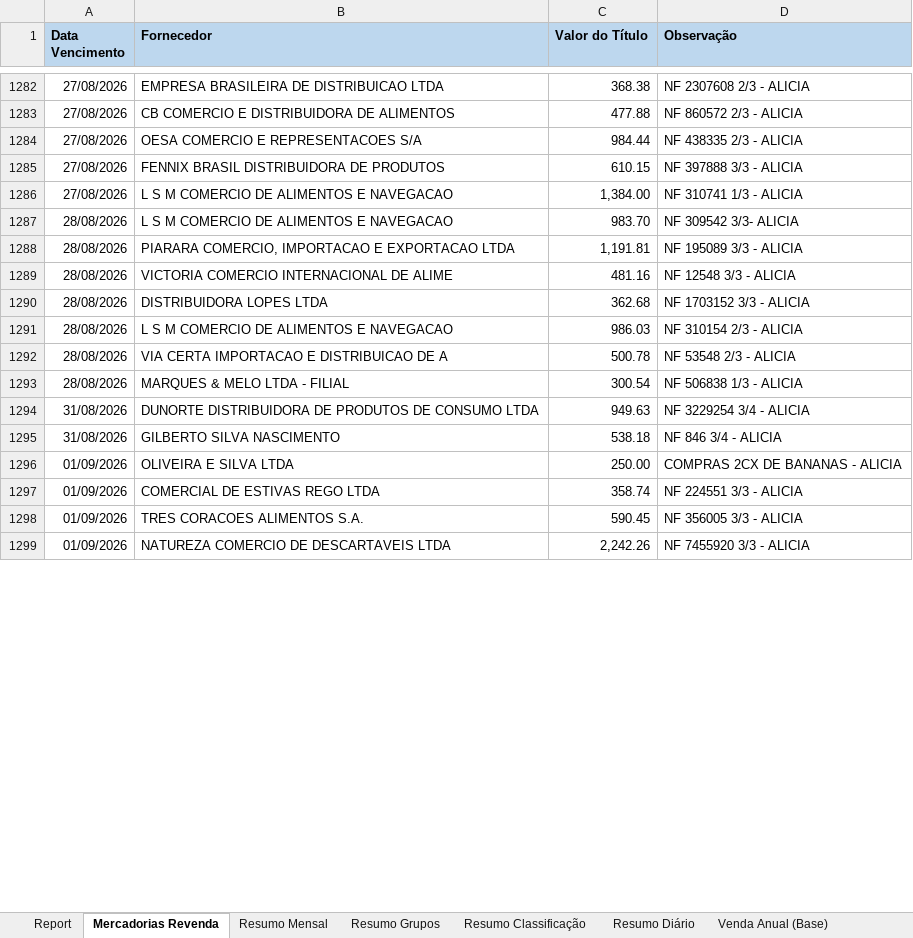
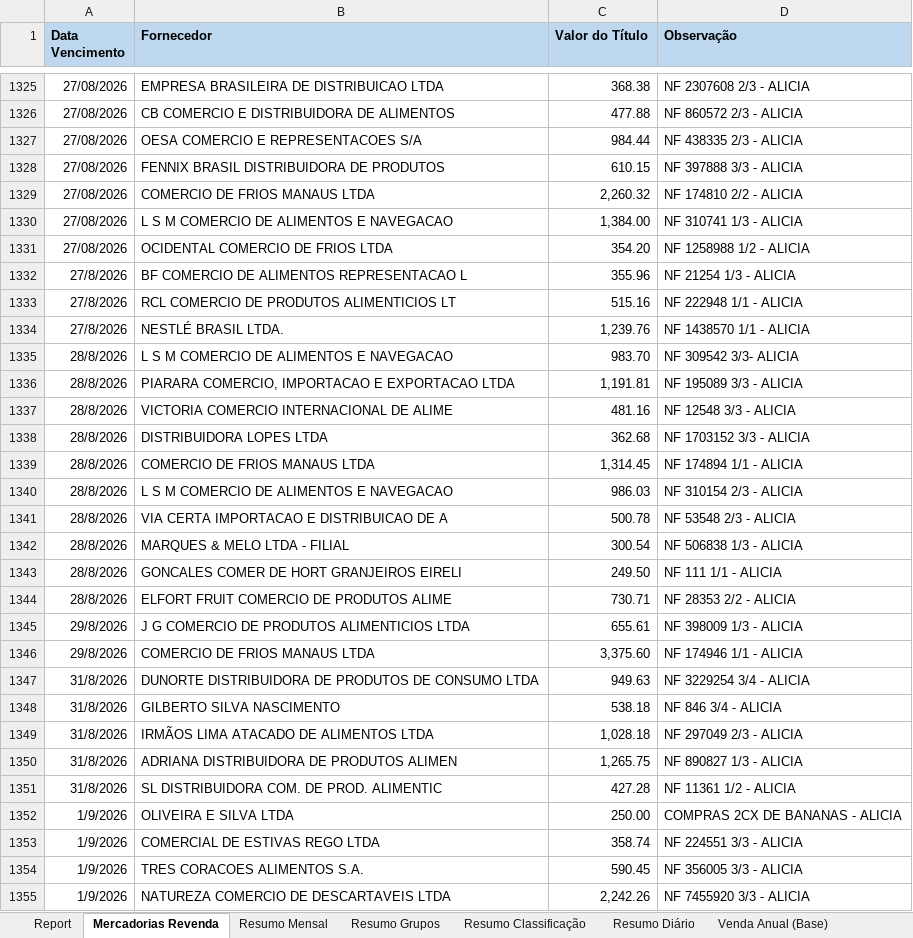
Before and after one commit to neilianesilva2408-collab/boletos---mercadinho, an Excel workbook: boletos mo4.xlsx, sheet Mercadorias Revenda, drawn as a sheet; only a part is shown, gaps mark what is left out; values as stored, in another font and other column widths than the file's, no borders; charts and pictures not drawn; addresses are those after the commit; the diff covers the shown part only; the diff names each change by its address in the sheet, - before the commit and + after, or states it on an @@ line.

```diff
--- a/boletos mo4.xlsx (sheet Mercadorias Revenda)
+++ b/boletos mo4.xlsx (sheet Mercadorias Revenda)
+row 1329: 27/08/2026 | COMERCIO DE FRIOS MANAUS LTDA | 2,260.32 | NF 174810 2/2 - ALICIA
+row 1331: 27/08/2026 | OCIDENTAL COMERCIO DE FRIOS LTDA | 354.20 | NF 1258988 1/2 - ALICIA
+row 1332: 27/8/2026 | BF COMERCIO DE ALIMENTOS REPRESENTACAO L | 355.96 | NF 21254 1/3 - ALICIA
+row 1333: 27/8/2026 | RCL COMERCIO DE PRODUTOS ALIMENTICIOS LT | 515.16 | NF 222948 1/1 - ALICIA
+row 1334: 27/8/2026 | NESTLÉ BRASIL LTDA. | 1,239.76 | NF 1438570 1/1 - ALICIA
-A1335:A1338 (Data Vencimento): 28/08/2026
+A1335:A1338 (Data Vencimento): 28/8/2026
+row 1339: 28/8/2026 | COMERCIO DE FRIOS MANAUS LTDA | 1,314.45 | NF 174894 1/1 - ALICIA
-A1340:A1342 (Data Vencimento): 28/08/2026
+A1340:A1342 (Data Vencimento): 28/8/2026
+row 1343: 28/8/2026 | GONCALES COMER DE HORT GRANJEIROS EIRELI | 249.50 | NF 111 1/1 - ALICIA
+row 1344: 28/8/2026 | ELFORT FRUIT COMERCIO DE PRODUTOS ALIME | 730.71 | NF 28353 2/2 - ALICIA
+row 1345: 29/8/2026 | J G COMERCIO DE PRODUTOS ALIMENTICIOS LTDA | 655.61 | NF 398009 1/3 - ALICIA
+row 1346: 29/8/2026 | COMERCIO DE FRIOS MANAUS LTDA | 3,375.60 | NF 174946 1/1 - ALICIA
-A1347:A1348 (Data Vencimento): 31/08/2026
+A1347:A1348 (Data Vencimento): 31/8/2026
+row 1349: 31/8/2026 | IRMÃOS LIMA ATACADO DE ALIMENTOS LTDA | 1,028.18 | NF 297049 2/3 - ALICIA
+row 1350: 31/8/2026 | ADRIANA DISTRIBUIDORA DE PRODUTOS ALIMEN | 1,265.75 | NF 890827 1/3 - ALICIA
+row 1351: 31/8/2026 | SL DISTRIBUIDORA COM. DE PROD. ALIMENTIC | 427.28 | NF 11361 1/2 - ALICIA
-A1352:A1355 (Data Vencimento): 01/09/2026
+A1352:A1355 (Data Vencimento): 1/9/2026
```
Also changed, not shown: 66 added rows, 4 removed rows, 8 moved rows and 37 edited cells elsewhere in this sheet, sheet Report, sheet Resumo Diário, sheet Resumo Classificação, sheet Resumo Grupos, sheet Resumo Mensal, sheet Resultado, formulas that keep their value, boletos mo1.xlsx, boletos mo2.xlsx, 1 other file.
